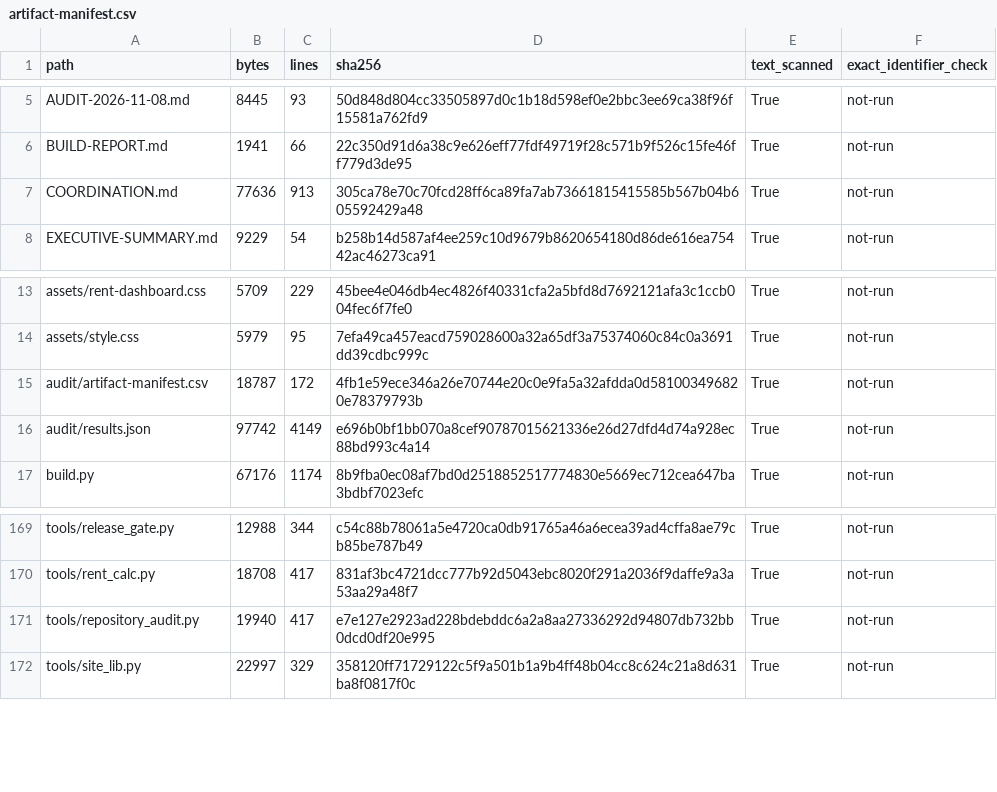
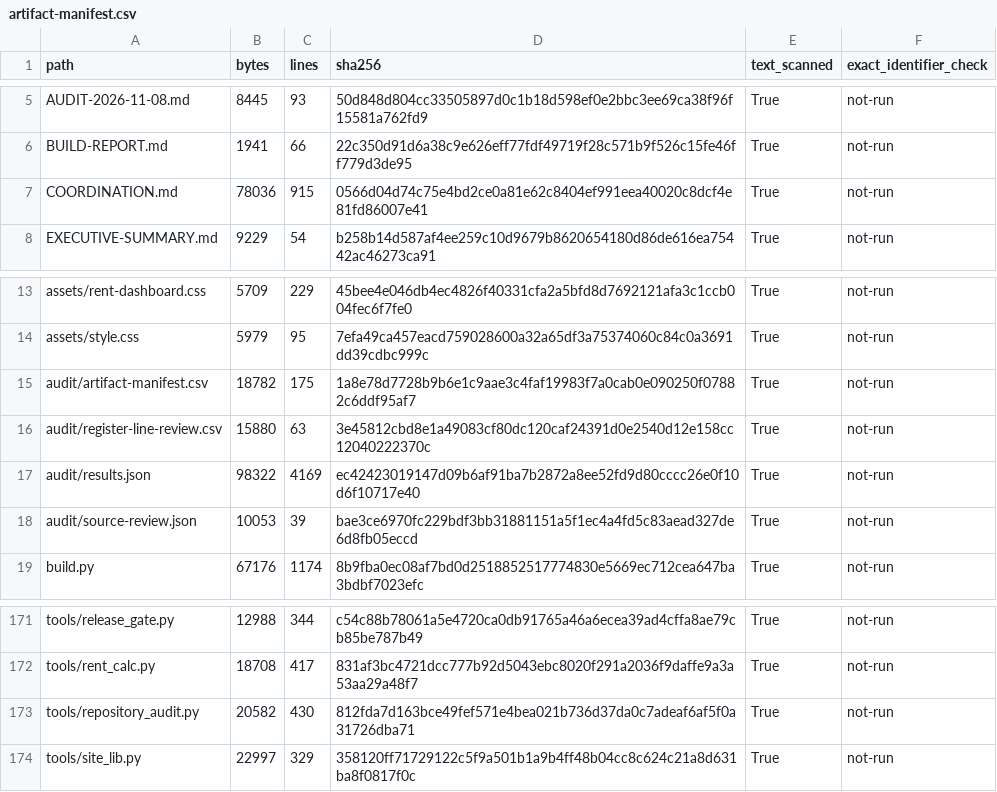
Before and after one commit to kanlerxz87-cyber/RentincreaseSF5, a CSV file: audit/artifact-manifest.csv, drawn as a sheet; only a part is shown, gaps mark what is left out.

Commit message:
Make whole-repository artifact audit a mandatory Pages build gate
Co-authored-by: arena-agent <297053741+arena-agent@users.noreply.github.com>

```diff
--- a/audit/artifact-manifest.csv
+++ b/audit/artifact-manifest.csv
@@ -6,3 +6,3 @@ AUDIT-2026-11-08.md,8445,93,50d848d804cc33505897d0c1b18d598ef0e2bbc3ee69ca38f96f
 BUILD-REPORT.md,1941,66,22c350d91d6a38c9e626eff77fdf49719f28c571b9f526c15fe46ff779d3de95,True,not-run
-COORDINATION.md,77636,913,305ca78e70c70fcd28ff6ca89fa7ab73661815415585b567b04b605592429a48,True,not-run
+COORDINATION.md,78036,915,0566d04d74c75e4bd2ce0a81e62c8404ef991eea40020c8dcf4e81fd86007e41,True,not-run
 EXECUTIVE-SUMMARY.md,9229,54,b258b14d587af4ee259c10d9679b8620654180d86de616ea75442ac46273ca91,True,not-run
@@ -14,4 +14,6 @@ assets/rent-dashboard.css,5709,229,45bee4e046db4ec4826f40331cfa2a5bfd8d7692121af
 assets/style.css,5979,95,7efa49ca457eacd759028600a32a65df3a75374060c84c0a3691dd39cdbc999c,True,not-run
-audit/artifact-manifest.csv,18787,172,4fb1e59ece346a26e70744e20c0e9fa5a32afdda0d581003496820e78379793b,True,not-run
-audit/results.json,97742,4149,e696b0bf1bb070a8cef90787015621336e26d27dfd4d74a928ec88bd993c4a14,True,not-run
+audit/artifact-manifest.csv,18782,175,1a8e78d7728b9b6e1c9aae3c4faf19983f7a0cab0e090250f07882c6ddf95af7,True,not-run
+audit/register-line-review.csv,15880,63,3e45812cbd8e1a49083cf80dc120caf24391d0e2540d12e158cc12040222370c,True,not-run
+audit/results.json,98322,4169,ec42423019147d09b6af91ba7b2872a8ee52fd9d80cccc26e0f10d6f10717e40,True,not-run
+audit/source-review.json,10053,39,bae3ce6970fc229bdf3bb31881151a5f1ec4a4fd5c83aead327de6d8fb05eccd,True,not-run
 build.py,67176,1174,8b9fba0ec08af7bd0d2518852517774830e5669ec712cea647ba3bdbf7023efc,True,not-run
@@ -170,3 +172,3 @@ tools/release_gate.py,12988,344,c54c88b78061a5e4720ca0db91765a46a6ecea39ad4cffa8
 tools/rent_calc.py,18708,417,831af3bc4721dcc777b92d5043ebc8020f291a2036f9daffe9a3a53aa29a48f7,True,not-run
-tools/repository_audit.py,19940,417,e7e127e2923ad228bdebddc6a2a8aa27336292d94807db732bb0dcd0df20e995,True,not-run
+tools/repository_audit.py,20582,430,812fda7d163bce49fef571e4bea021b736d37da0c7adeaf6af5f0a31726dba71,True,not-run
 tools/site_lib.py,22997,329,358120ff71729122c5f9a501b1a9b4ff48b04cc8c624c21a8d631ba8f0817f0c,True,not-run
```
Also changed, not shown: 2 other files.
